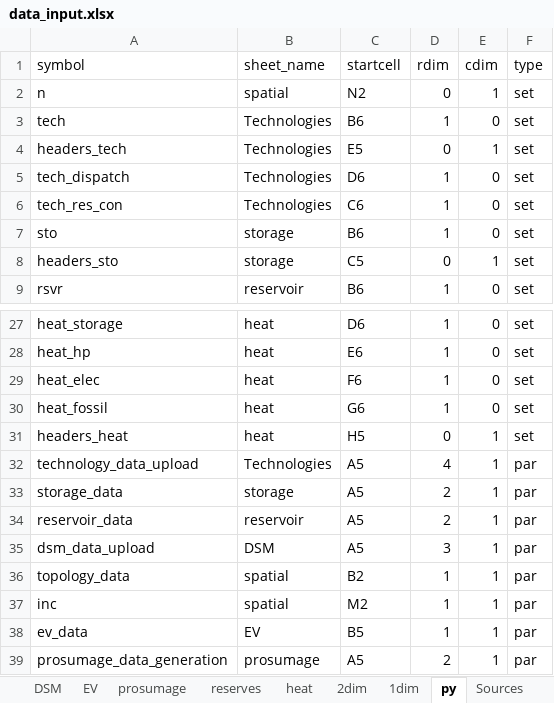
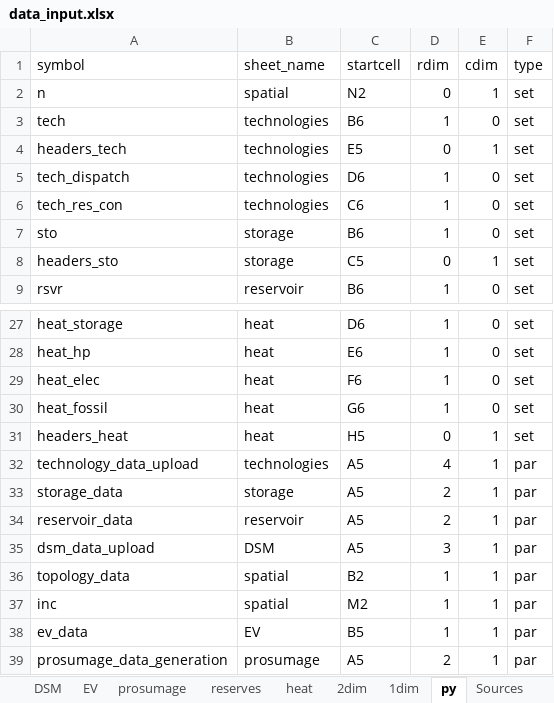
Before and after one commit to ElsevierSoftwareX/SOFTX_2020_75, an Excel workbook: dieterpy/templates/basicmodeldata/data_input.xlsx, sheet py, drawn as a sheet; only a part is shown, gaps mark what is left out; values as stored, in another font and other column widths than the file's, no borders; the diff names each change by its address in the sheet, - before the commit and + after, or states it on an @@ line.

Commit message:
debug data_input and model

```diff
--- a/dieterpy/templates/basicmodeldata/data_input.xlsx (sheet py)
+++ b/dieterpy/templates/basicmodeldata/data_input.xlsx (sheet py)
-B3:B6 (sheet_name): Technologies
+B3:B6 (sheet_name): technologies
-B32 (sheet_name): Technologies
+B32 (sheet_name): technologies
```
Also changed, not shown: 3 other files.
